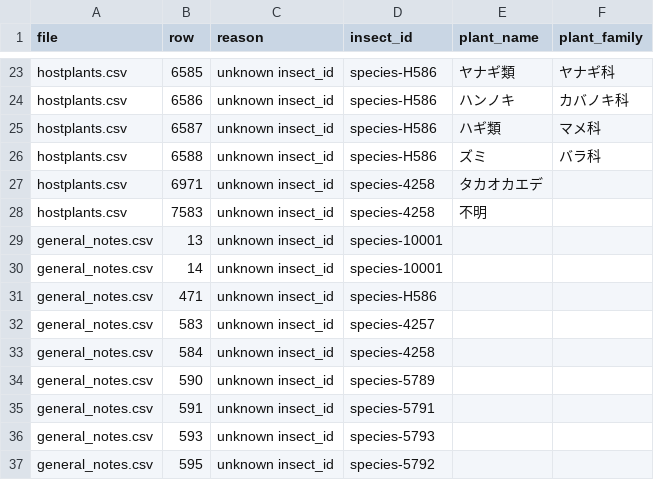
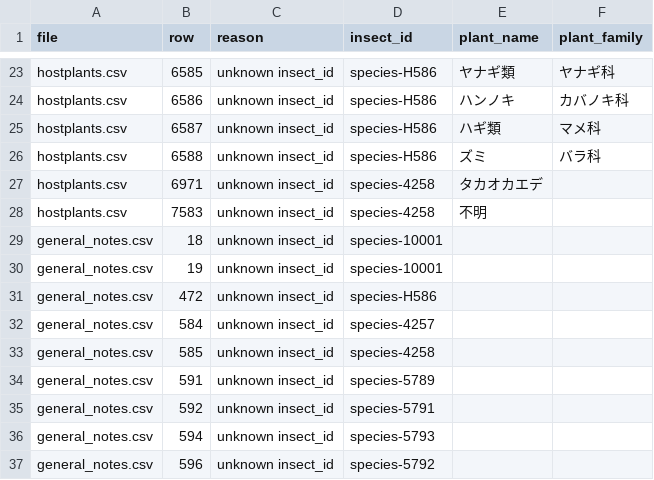
Before and after one commit to orau98/orau98.github.io, a CSV file: reports/missing_ids.csv, drawn as a sheet; only a part is shown, gaps mark what is left out.

```diff
--- a/reports/missing_ids.csv
+++ b/reports/missing_ids.csv
@@ -28,10 +28,10 @@ hostplants.csv,6971,unknown insect_id,species-4258,タカオカエデ,
 hostplants.csv,7583,unknown insect_id,species-4258,不明,
-general_notes.csv,13,unknown insect_id,species-10001,,
-general_notes.csv,14,unknown insect_id,species-10001,,
-general_notes.csv,471,unknown insect_id,species-H586,,
-general_notes.csv,583,unknown insect_id,species-4257,,
-general_notes.csv,584,unknown insect_id,species-4258,,
-general_notes.csv,590,unknown insect_id,species-5789,,
-general_notes.csv,591,unknown insect_id,species-5791,,
-general_notes.csv,593,unknown insect_id,species-5793,,
-general_notes.csv,595,unknown insect_id,species-5792,,
+general_notes.csv,18,unknown insect_id,species-10001,,
+general_notes.csv,19,unknown insect_id,species-10001,,
+general_notes.csv,472,unknown insect_id,species-H586,,
+general_notes.csv,584,unknown insect_id,species-4257,,
+general_notes.csv,585,unknown insect_id,species-4258,,
+general_notes.csv,591,unknown insect_id,species-5789,,
+general_notes.csv,592,unknown insect_id,species-5791,,
+general_notes.csv,594,unknown insect_id,species-5793,,
+general_notes.csv,596,unknown insect_id,species-5792,,
```
Also changed, not shown: public/general_notes.csv, 7 other files.
